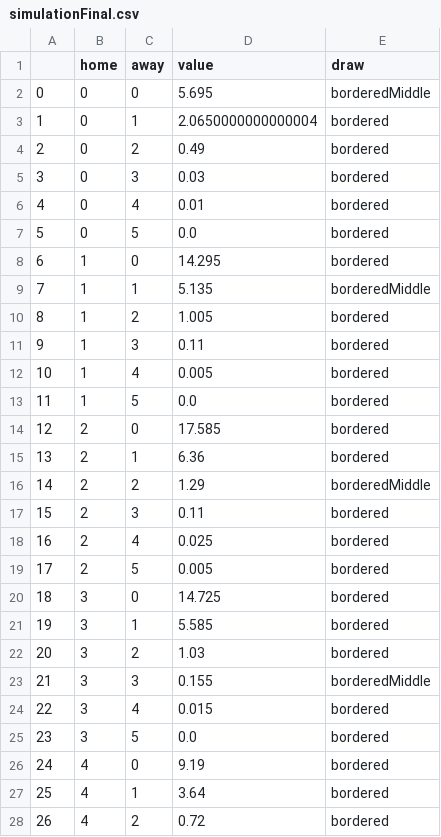
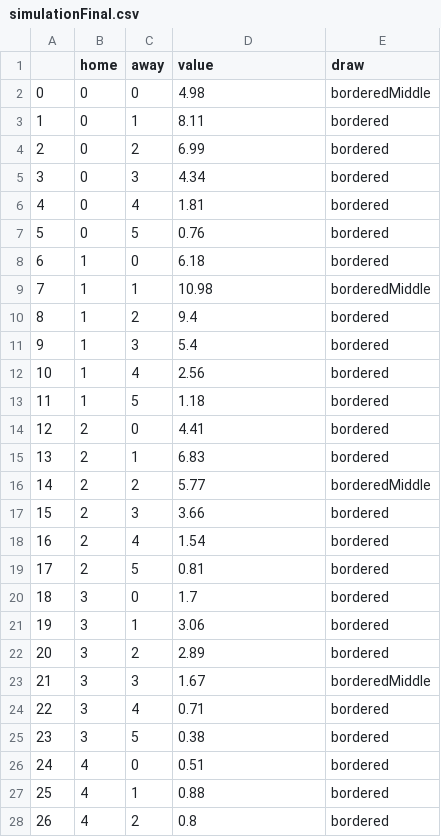
Before and after one commit to teddypender/soccer, a CSV file: simulationFinal.csv, drawn as a sheet; only a part is shown; the diff covers the shown part only.

Commit message:
Add files via upload

```diff
--- a/simulationFinal.csv
+++ b/simulationFinal.csv
@@ -1,28 +1,28 @@
 ,home,away,value,draw
-0,0,0,5.695,borderedMiddle
-1,0,1,2.0650000000000004,bordered
-2,0,2,0.49,bordered
-3,0,3,0.03,bordered
-4,0,4,0.01,bordered
-5,0,5,0.0,bordered
-6,1,0,14.295,bordered
-7,1,1,5.135,borderedMiddle
-8,1,2,1.005,bordered
-9,1,3,0.11,bordered
-10,1,4,0.005,bordered
-11,1,5,0.0,bordered
-12,2,0,17.585,bordered
-13,2,1,6.36,bordered
-14,2,2,1.29,borderedMiddle
-15,2,3,0.11,bordered
-16,2,4,0.025,bordered
-17,2,5,0.005,bordered
-18,3,0,14.725,bordered
-19,3,1,5.585,bordered
-20,3,2,1.03,bordered
-21,3,3,0.155,borderedMiddle
-22,3,4,0.015,bordered
-23,3,5,0.0,bordered
-24,4,0,9.19,bordered
-25,4,1,3.64,bordered
-26,4,2,0.72,bordered
+0,0,0,4.98,borderedMiddle
+1,0,1,8.11,bordered
+2,0,2,6.99,bordered
+3,0,3,4.34,bordered
+4,0,4,1.81,bordered
+5,0,5,0.76,bordered
+6,1,0,6.18,bordered
+7,1,1,10.98,borderedMiddle
+8,1,2,9.4,bordered
+9,1,3,5.4,bordered
+10,1,4,2.56,bordered
+11,1,5,1.18,bordered
+12,2,0,4.41,bordered
+13,2,1,6.83,bordered
+14,2,2,5.77,borderedMiddle
+15,2,3,3.66,bordered
+16,2,4,1.54,bordered
+17,2,5,0.81,bordered
+18,3,0,1.7,bordered
+19,3,1,3.06,bordered
+20,3,2,2.89,bordered
+21,3,3,1.67,borderedMiddle
+22,3,4,0.71,bordered
+23,3,5,0.38,bordered
+24,4,0,0.51,bordered
+25,4,1,0.88,bordered
+26,4,2,0.8,bordered
```
Also changed, not shown: 9 edited cells elsewhere in this file.
